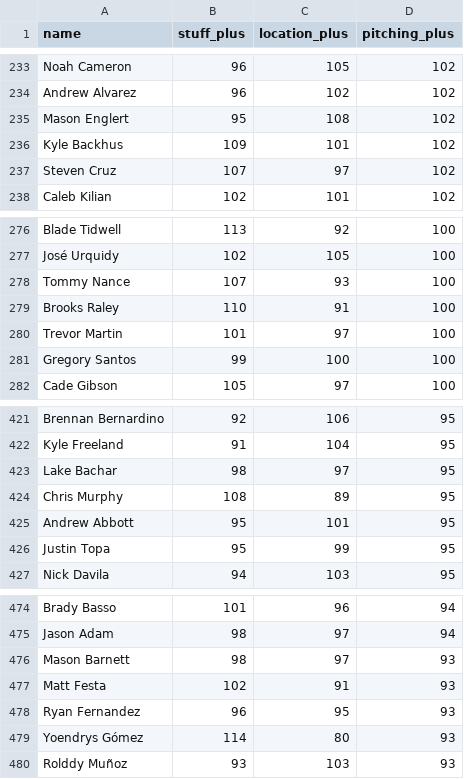
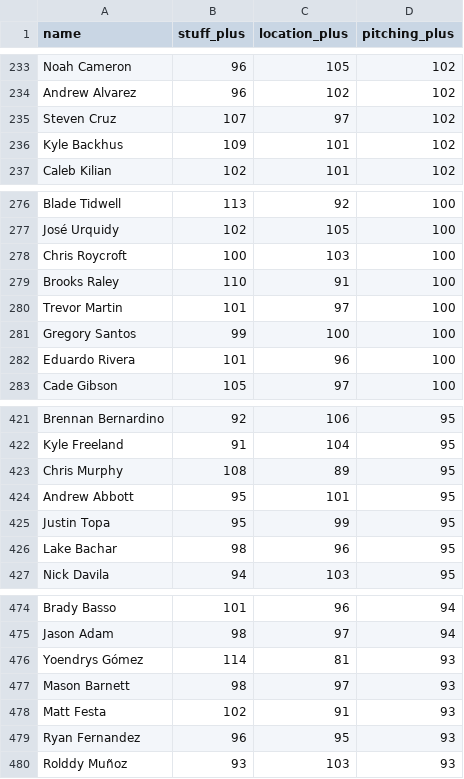
Before and after one commit to sh1nd0/dpf-dashboard, a CSV file: data/stuff_plus_2026.csv, drawn as a sheet; only a part is shown, gaps mark what is left out; the diff covers the shown part only.

```diff
--- a/data/stuff_plus_2026.csv
+++ b/data/stuff_plus_2026.csv
@@ -234,5 +234,4 @@ Noah Cameron|96|105|102
 Andrew Alvarez|96|102|102
-Mason Englert|95|108|102
+Steven Cruz|107|97|102
 Kyle Backhus|109|101|102
-Steven Cruz|107|97|102
 Caleb Kilian|102|101|102
@@ -277,3 +277,3 @@ Blade Tidwell|113|92|100
 José Urquidy|102|105|100
-Tommy Nance|107|93|100
+Chris Roycroft|100|103|100
 Brooks Raley|110|91|100
@@ -281,2 +281,3 @@ Trevor Martin|101|97|100
 Gregory Santos|99|100|100
+Eduardo Rivera|101|96|100
 Cade Gibson|105|97|100
@@ -422,3 +422,2 @@ Brennan Bernardino|92|106|95
 Kyle Freeland|91|104|95
-Lake Bachar|98|97|95
 Chris Murphy|108|89|95
@@ -426,2 +425,3 @@ Andrew Abbott|95|101|95
 Justin Topa|95|99|95
+Lake Bachar|98|96|95
 Nick Davila|94|103|95
@@ -475,2 +475,3 @@ Brady Basso|101|96|94
 Jason Adam|98|97|94
+Yoendrys Gómez|114|81|93
 Mason Barnett|98|97|93
@@ -478,3 +479,2 @@ Matt Festa|102|91|93
 Ryan Fernandez|96|95|93
-Yoendrys Gómez|114|80|93
 Rolddy Muñoz|93|103|93
```
Also changed, not shown: 6 added rows, 6 removed rows, 9 moved rows and 3 edited cells elsewhere in this file, data/bat_statcast_2026.csv, data/savant_percentiles_bat_2026.csv, 11 other files.
